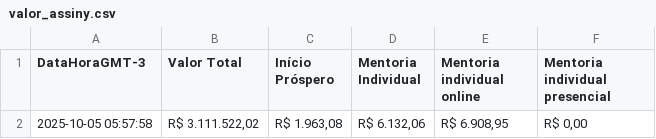
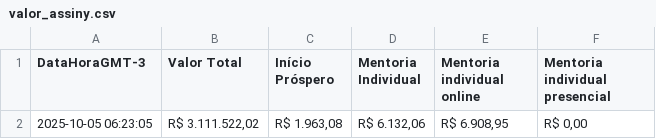
Before and after one commit to artgomest/assiny-scraper, a CSV file: valor_assiny.csv, drawn as a sheet.

```diff
--- a/valor_assiny.csv
+++ b/valor_assiny.csv
@@ -1,2 +1,2 @@
 DataHoraGMT-3,Valor Total,Início Próspero,Mentoria Individual,Mentoria individual online,Mentoria individual presencial
-2025-10-05 05:57:58,"R$ 3.111.522,02","R$ 1.963,08","R$ 6.132,06","R$ 6.908,95","R$ 0,00"
+2025-10-05 06:23:05,"R$ 3.111.522,02","R$ 1.963,08","R$ 6.132,06","R$ 6.908,95","R$ 0,00"
```
